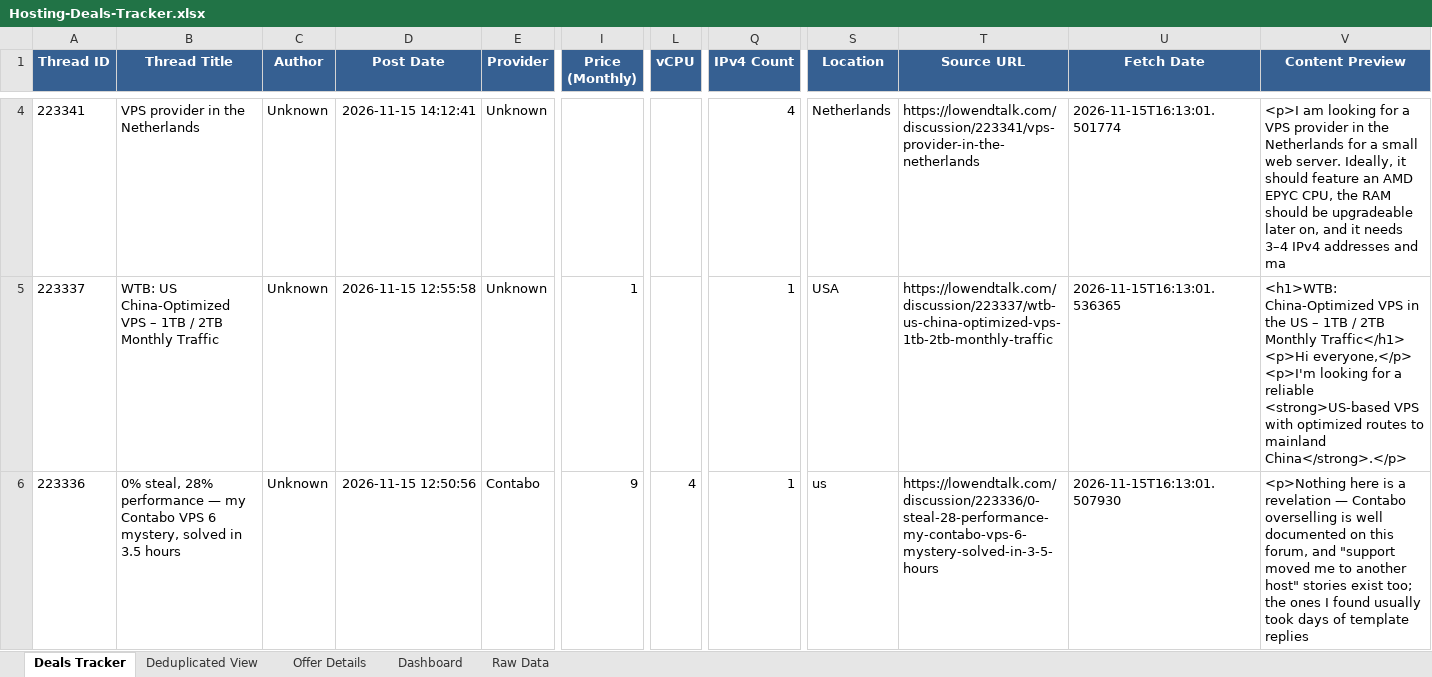
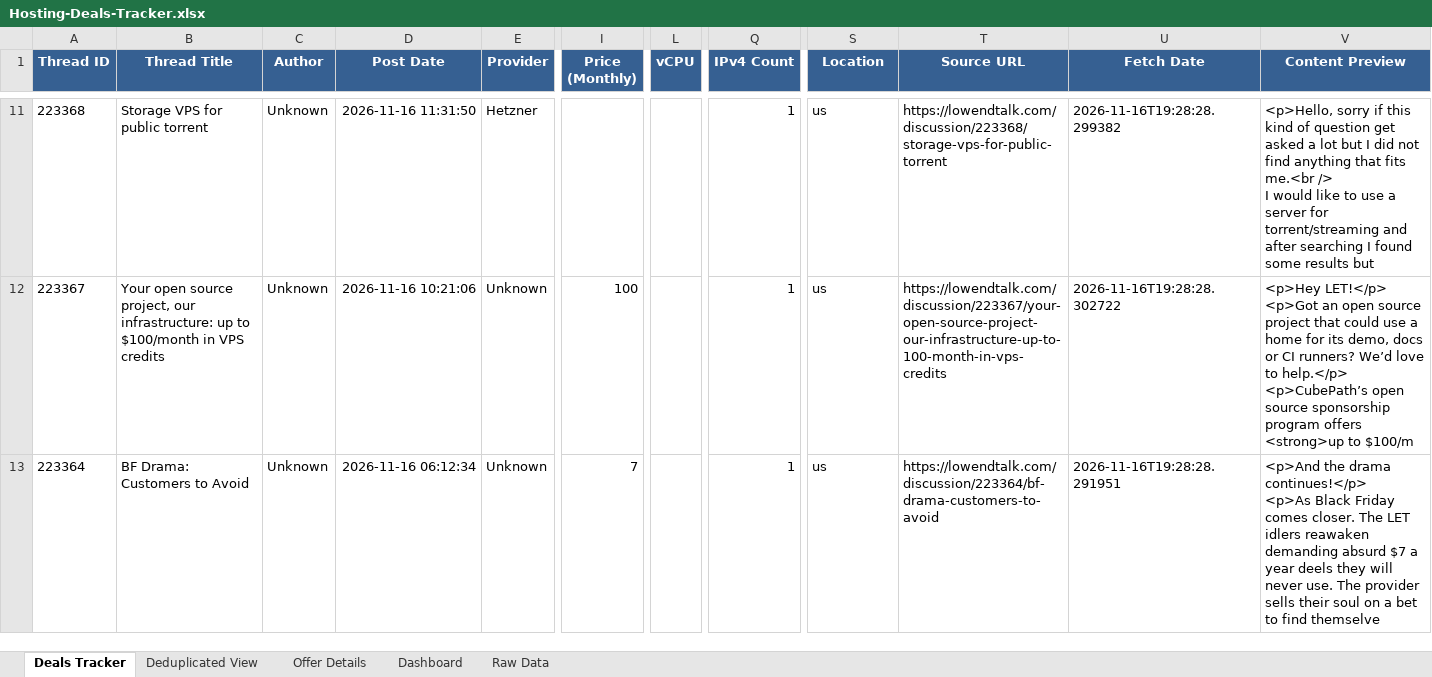
Before and after one commit to bojak83318/hosting-deals-tracker, an Excel workbook: output/Hosting-Deals-Tracker.xlsx, sheet Deals Tracker, drawn as a sheet; only a part is shown, gaps mark what is left out; values as stored, in another font and other column widths than the file's, no borders; addresses are those after the commit; ↵ is a line break in a cell; the diff covers the shown part only; the diff names each change by its address in the sheet, - before the commit and + after, or states it on an @@ line.

```diff
--- a/output/Hosting-Deals-Tracker.xlsx (sheet Deals Tracker)
+++ b/output/Hosting-Deals-Tracker.xlsx (sheet Deals Tracker)
-A11 (Thread ID): 223341
+A11 (Thread ID): 223368
-B11 (Thread Title): VPS provider in the Netherlands
+B11 (Thread Title): Storage VPS for public torrent
-D11 (Post Date): 2026-11-15 14:12:41
+D11 (Post Date): 2026-11-16 11:31:50
-E11 (Provider): Unknown
+E11 (Provider): Hetzner
-Q11 (IPv4 Count): 4
+Q11 (IPv4 Count): 1
-S11 (Location): Netherlands
+S11 (Location): us
-T11 (Source URL): https://lowendtalk.com/discussion/223341/vps-provider-in-the-netherlands
+T11 (Source URL): https://lowendtalk.com/discussion/223368/storage-vps-for-public-torrent
-U11 (Fetch Date): 2026-11-15T16:13:01.501774
+U11 (Fetch Date): 2026-11-16T19:28:28.299382
-V11 (Content Preview): <p>I am looking for a VPS provider in the Netherlands for a small web server. Ideally, it should feature an AMD EPYC CPU, the RAM should be upgradeable later on, and it needs 3–4 IPv4 addresses and ma
+V11 (Content Preview): <p>Hello, sorry if this kind of question get asked a lot but I did not find anything that fits me.<br /> ↵ I would like to use a server for torrent/streaming and after searching I found some results but
-A12 (Thread ID): 223337
+A12 (Thread ID): 223367
-B12 (Thread Title): WTB: US China-Optimized VPS – 1TB / 2TB Monthly Traffic
+B12 (Thread Title): Your open source project, our infrastructure: up to $100/month in VPS credits
-D12 (Post Date): 2026-11-15 12:55:58
+D12 (Post Date): 2026-11-16 10:21:06
-I12 (Price (Monthly)): 1
+I12 (Price (Monthly)): 100
-S12 (Location): USA
+S12 (Location): us
-T12 (Source URL): https://lowendtalk.com/discussion/223337/wtb-us-china-optimized-vps-1tb-2tb-monthly-traffic
+T12 (Source URL): https://lowendtalk.com/discussion/223367/your-open-source-project-our-infrastructure-up-to-100-month-in-vps-credits
-U12 (Fetch Date): 2026-11-15T16:13:01.536365
+U12 (Fetch Date): 2026-11-16T19:28:28.302722
-V12 (Content Preview): <h1>WTB: China-Optimized VPS in the US – 1TB / 2TB Monthly Traffic</h1> ↵ <p>Hi everyone,</p> ↵ <p>I'm looking for a reliable <strong>US-based VPS with optimized routes to mainland China</strong>.</p>
+V12 (Content Preview): <p>Hey LET!</p> ↵ <p>Got an open source project that could use a home for its demo, docs or CI runners? We’d love to help.</p> ↵ <p>CubePath’s open source sponsorship program offers <strong>up to $100/m
-A13 (Thread ID): 223336
+A13 (Thread ID): 223364
-B13 (Thread Title): 0% steal, 28% performance — my Contabo VPS 6 mystery, solved in 3.5 hours
+B13 (Thread Title): BF Drama: Customers to Avoid
-D13 (Post Date): 2026-11-15 12:50:56
+D13 (Post Date): 2026-11-16 06:12:34
-E13 (Provider): Contabo
+E13 (Provider): Unknown
-I13 (Price (Monthly)): 9
+I13 (Price (Monthly)): 7
-L13 (vCPU): 4
+L13 (vCPU): (empty)
-T13 (Source URL): https://lowendtalk.com/discussion/223336/0-steal-28-performance-my-contabo-vps-6-mystery-solved-in-3-5-hours
+T13 (Source URL): https://lowendtalk.com/discussion/223364/bf-drama-customers-to-avoid
-U13 (Fetch Date): 2026-11-15T16:13:01.507930
+U13 (Fetch Date): 2026-11-16T19:28:28.291951
-V13 (Content Preview): <p>Nothing here is a revelation — Contabo overselling is well documented on this forum, and "support moved me to another host" stories exist too; the ones I found usually took days of template replies
+V13 (Content Preview): <p>And the drama continues!</p> ↵ <p>As Black Friday comes closer. The LET idlers reawaken demanding absurd $7 a year deels they will never use. The provider sells their soul on a bet to find themselve
```
Also changed, not shown: 23 added rows, 23 removed rows and 65 edited cells elsewhere in this sheet, sheet Raw Data, sheet Deduplicated View, sheet Offer Details, sheet Dashboard, 1 other file.
